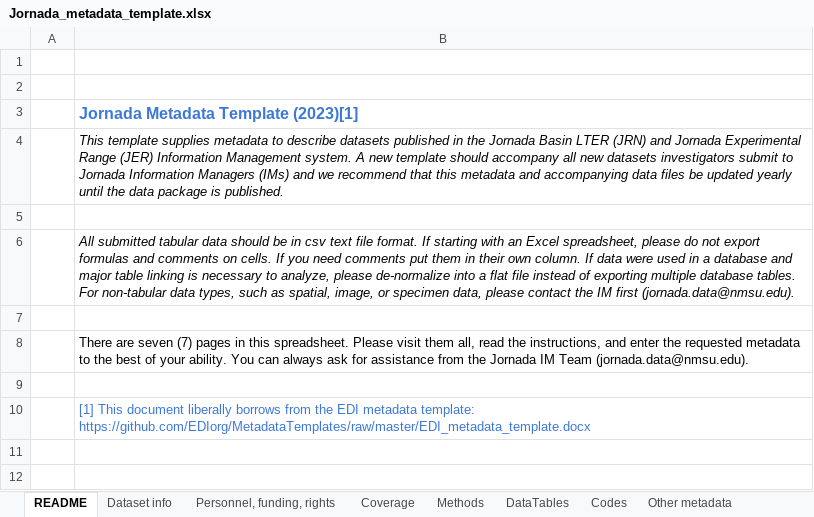
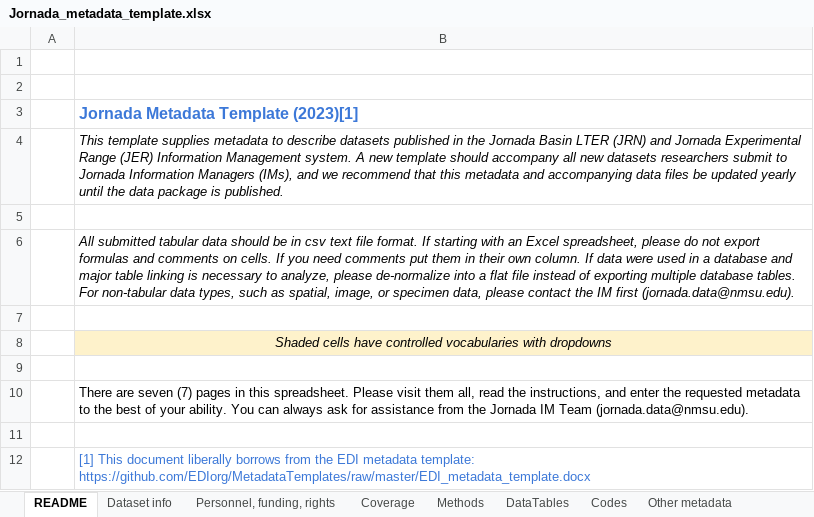
Before and after one commit to jornada-im/documentation, an Excel workbook: templates/Jornada_metadata_template.xlsx, sheet README, drawn as a sheet; values as stored, in another font and other column widths than the file's, no borders; the diff names each change by its address in the sheet, - before the commit and + after, or states it on an @@ line.

```diff
--- a/templates/Jornada_metadata_template.xlsx (sheet README)
+++ b/templates/Jornada_metadata_template.xlsx (sheet README)
-B4: …new datasets investigators submit to Jornada Information Managers (IMs) and we…
+B4: …new datasets researchers submit to Jornada Information Managers (IMs), and we…
+row 7: (empty)
+row 8:  | Shaded cells have controlled vocabularies with dropdowns
```
Also changed, not shown: sheet DataTables, sheet CVs - do not edit, sheet Personnel, funding, rights, sheet Coverage, sheet Dataset info, sheet Other metadata, 1 other file.
